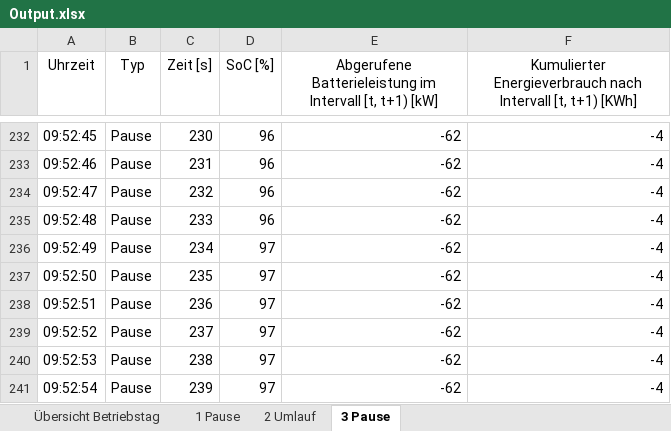
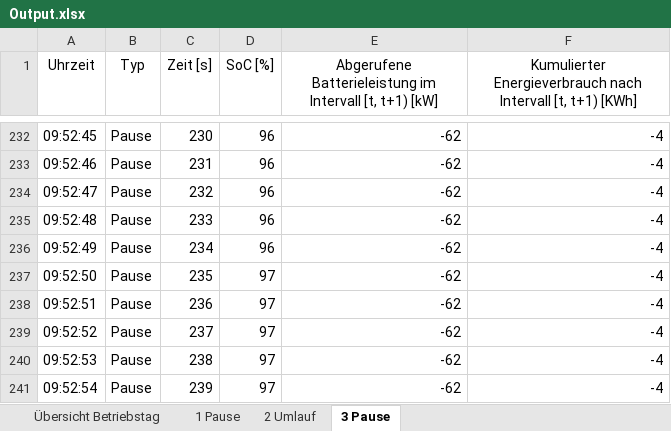
Before and after one commit to fabiofrank/Bachelorarbeit, an Excel workbook: Output.xlsx, sheet 3 Pause, drawn as a sheet; only a part is shown, gaps mark what is left out; values as stored, in another font and other column widths than the file's, no borders; table styles not drawn; the diff names each change by its address in the sheet, - before the commit and + after, or states it on an @@ line.

```diff
--- a/Output.xlsx (sheet 3 Pause)
+++ b/Output.xlsx (sheet 3 Pause)
-D236 (SoC [%]): 97
+D236 (SoC [%]): 96
```
Also changed, not shown: 2 other files.
